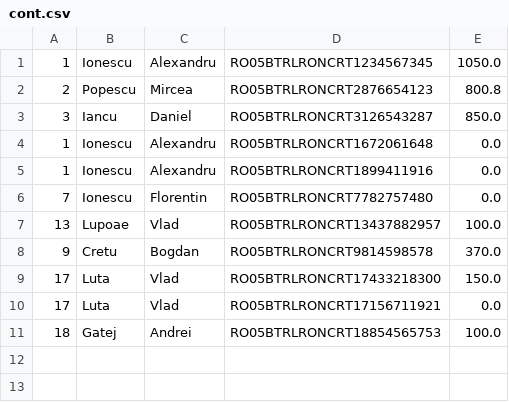
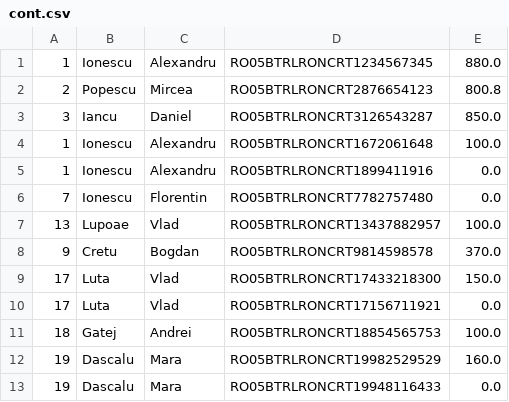
Before and after one commit to Ionescu-Ioan/Proiect_PAO, a CSV file: Proiect_PAO/Data/cont.csv, drawn as a sheet.

```diff
--- a/Proiect_PAO/Data/cont.csv
+++ b/Proiect_PAO/Data/cont.csv
@@ -1,5 +1,5 @@
-1,Ionescu,Alexandru,RO05BTRLRONCRT1234567345,1050.0
+1,Ionescu,Alexandru,RO05BTRLRONCRT1234567345,880.0
 2,Popescu,Mircea,RO05BTRLRONCRT2876654123,800.8
 3,Iancu,Daniel,RO05BTRLRONCRT3126543287,850.0
-1,Ionescu,Alexandru,RO05BTRLRONCRT1672061648,0.0
+1,Ionescu,Alexandru,RO05BTRLRONCRT1672061648,100.0
 1,Ionescu,Alexandru,RO05BTRLRONCRT1899411916,0.0
@@ -11 +11,3 @@
 18,Gatej,Andrei,RO05BTRLRONCRT18854565753,100.0
+19,Dascalu,Mara,RO05BTRLRONCRT19982529529,160.0
+19,Dascalu,Mara,RO05BTRLRONCRT19948116433,0.0
```
Also changed, not shown: Proiect_PAO/Data/adresa.csv, Proiect_PAO/Data/audit.csv, 26 other files.
